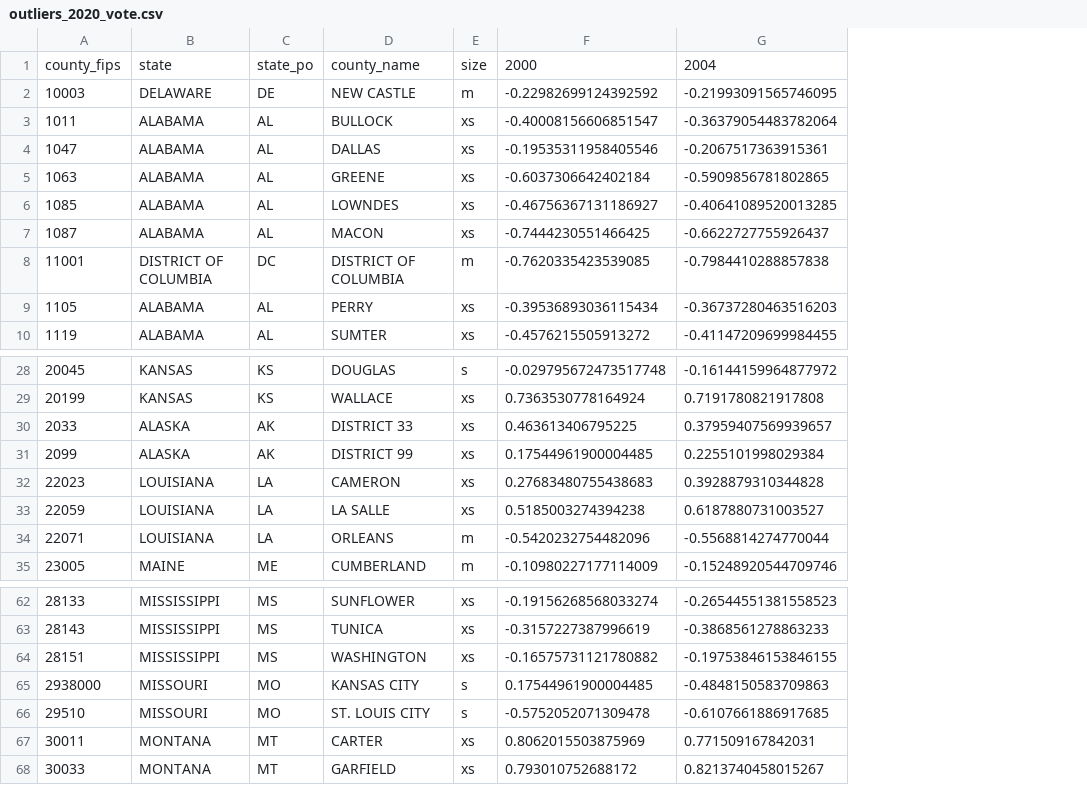
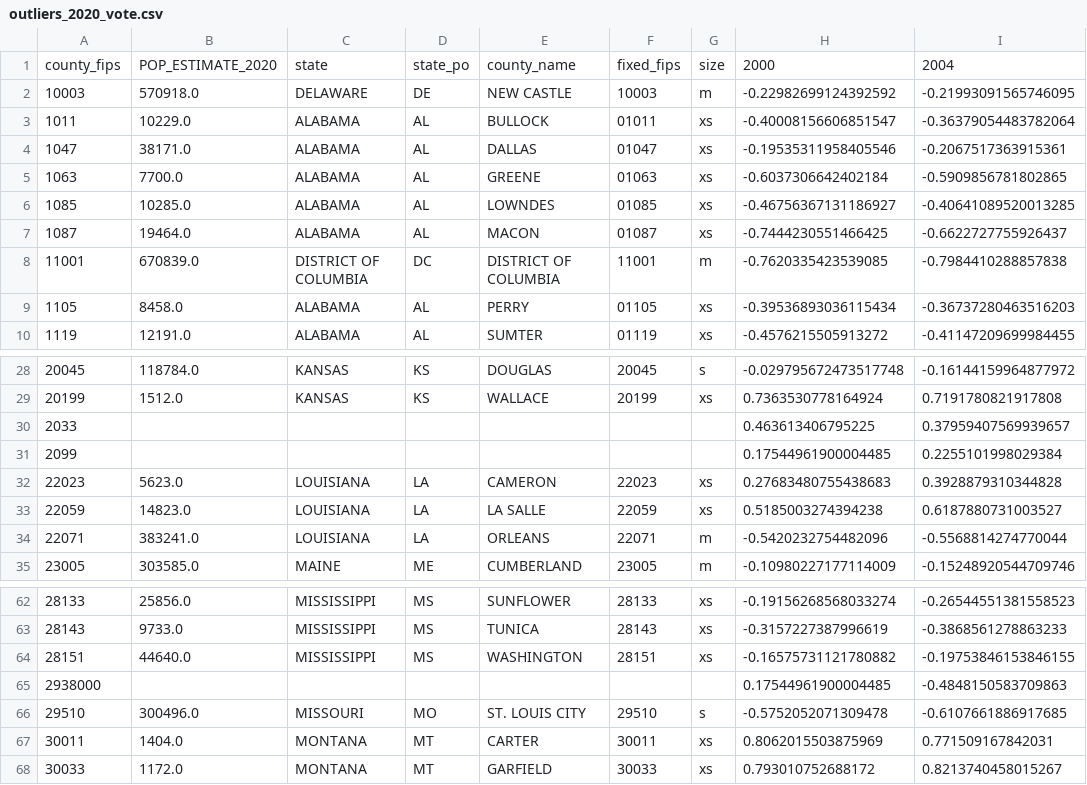
Before and after one commit to leeprevost/pres_elect_US, a CSV file: tabs/outliers_2020_vote.csv, drawn as a sheet; only a part is shown, gaps mark what is left out; addresses are those after the commit; the diff names each change by its address in the sheet, - before the commit and + after, or states it on an @@ line.

```diff
--- a/tabs/outliers_2020_vote.csv
+++ b/tabs/outliers_2020_vote.csv
+column B, rows 1-10: POP_ESTIMATE_2020 | 570918.0 | 10229.0 | 38171.0 | 7700.0 | 10285.0 | 19464.0 | 670839.0 | 8458.0 | 12191.0; rows 28-35: 118784.0 | 1512.0 |  |  | 5623.0 | 14823.0 | 383241.0 | 303585.0; rows 62-68: 25856.0 | 9733.0 | 44640.0 |  | 300496.0 | 1404.0 | 1172.0
+column F, rows 1-10: fixed_fips | 10003 | 01011 | 01047 | 01063 | 01085 | 01087 | 11001 | 01105 | 01119; rows 28-35: 20045 | 20199 |  |  | 22023 | 22059 | 22071 | 23005; rows 62-68: 28133 | 28143 | 28151 |  | 29510 | 30011 | 30033
-C30:C31: ALASKA
+C30:C31: (empty)
-D30:D31: AK
+D30:D31: (empty)
-E30: DISTRICT 33
+E30: (empty)
-G30:G31: xs
+G30:G31: (empty)
-E31: DISTRICT 99
+E31: (empty)
-C65: MISSOURI
+C65: (empty)
-D65: MO
+D65: (empty)
-E65: KANSAS CITY
+E65: (empty)
-G65: s
+G65: (empty)
```
Also changed, not shown: 10 other files.
